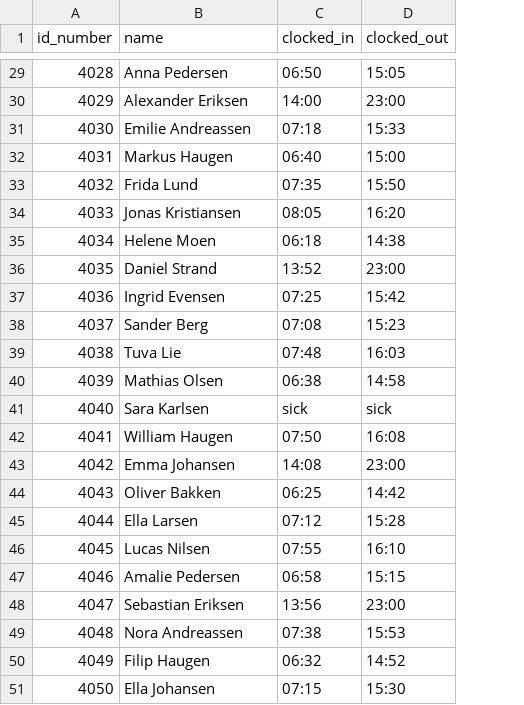
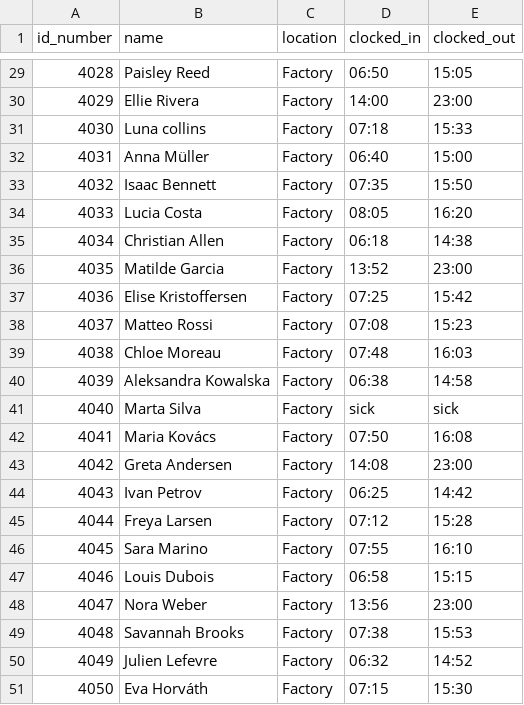
Before and after one commit to ProtoXCode/OnSite-Presence-Monitor, a CSV file: data/sample_data.csv, drawn as a sheet; only a part is shown, gaps mark what is left out; the diff covers the shown part only; the diff names each change by its address in the sheet, - before the commit and + after, or states it on an @@ line.

Commit message:
Sample data
Updated names to be more realistic, added work location for later potential sorting.

```diff
--- a/data/sample_data.csv
+++ b/data/sample_data.csv
+column C (location), rows 29-51: all Factory
-B29 (name): Anna Pedersen
+B29 (name): Paisley Reed
-B30 (name): Alexander Eriksen
+B30 (name): Ellie Rivera
-B31 (name): Emilie Andreassen
+B31 (name): Luna collins
-B32 (name): Markus Haugen
+B32 (name): Anna Müller
-B33 (name): Frida Lund
+B33 (name): Isaac Bennett
-B34 (name): Jonas Kristiansen
+B34 (name): Lucia Costa
-B35 (name): Helene Moen
+B35 (name): Christian Allen
-B36 (name): Daniel Strand
+B36 (name): Matilde Garcia
-B37 (name): Ingrid Evensen
+B37 (name): Elise Kristoffersen
-B38 (name): Sander Berg
+B38 (name): Matteo Rossi
-B39 (name): Tuva Lie
+B39 (name): Chloe Moreau
-B40 (name): Mathias Olsen
+B40 (name): Aleksandra Kowalska
-B41 (name): Sara Karlsen
+B41 (name): Marta Silva
-B42 (name): William Haugen
+B42 (name): Maria Kovács
-B43 (name): Emma Johansen
+B43 (name): Greta Andersen
-B44 (name): Oliver Bakken
+B44 (name): Ivan Petrov
-B45 (name): Ella Larsen
+B45 (name): Freya Larsen
-B46 (name): Lucas Nilsen
+B46 (name): Sara Marino
-B47 (name): Amalie Pedersen
+B47 (name): Louis Dubois
-B48 (name): Sebastian Eriksen
+B48 (name): Nora Weber
-B49 (name): Nora Andreassen
+B49 (name): Savannah Brooks
-B50 (name): Filip Haugen
+B50 (name): Julien Lefevre
-B51 (name): Ella Johansen
+B51 (name): Eva Horváth
```
Also changed, not shown: 27 edited cells elsewhere in this file.
